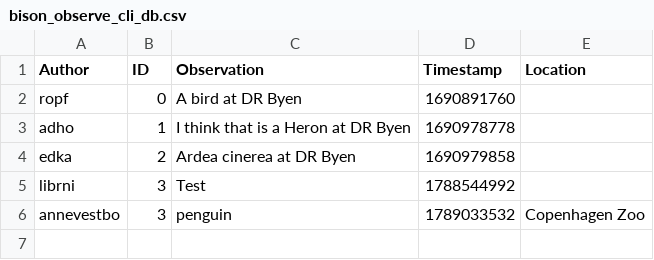
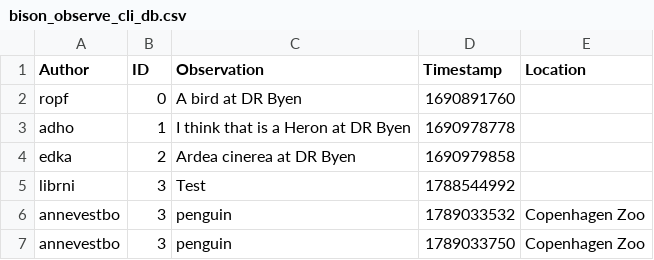
Before and after one commit to ITU-BDSA2026-GROUP15/Bison, a CSV file: bison_observe_cli_db.csv, drawn as a sheet.

```diff
--- a/bison_observe_cli_db.csv
+++ b/bison_observe_cli_db.csv
@@ -6 +6,2 @@ librni,3,Test,1788544992,
 annevestbo,3,penguin,1789033532,Copenhagen Zoo
+annevestbo,3,penguin,1789033750,Copenhagen Zoo
```
Also changed, not shown: 1 other file.
